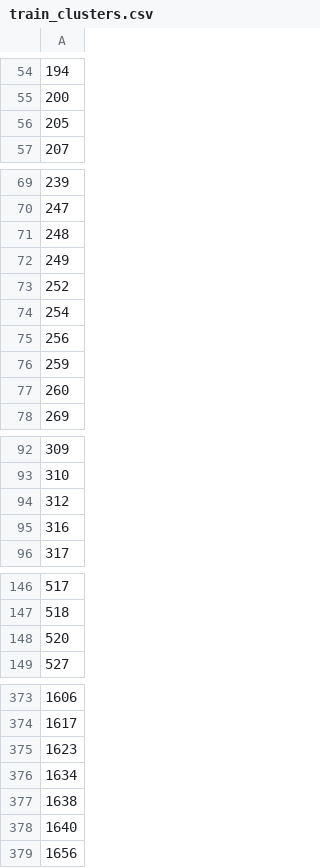
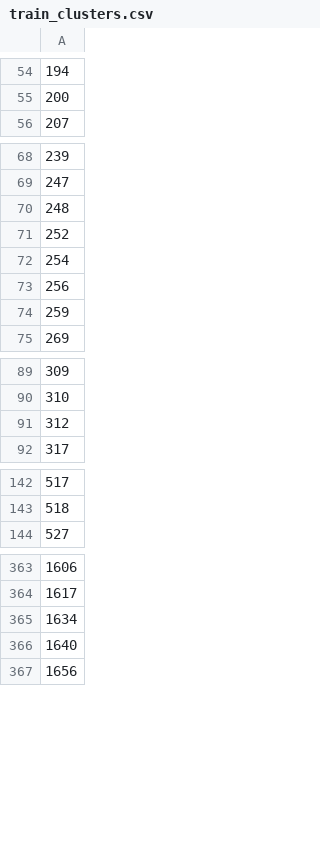
Before and after one commit to ebrahimfeghhi/confidence_calibration, a CSV file: extra_training/results/train_clusters.csv, drawn as a sheet; only a part is shown, gaps mark what is left out; the diff covers the shown part only; the diff names each change by its address in the sheet, - before the commit and + after, or states it on an @@ line.

```diff
--- a/extra_training/results/train_clusters.csv
+++ b/extra_training/results/train_clusters.csv
-row 56: 205
-row 72: 249
-row 77: 260
-row 95: 316
-row 148: 520
-row 375: 1623
-row 377: 1638
```
Also changed, not shown: 7 removed rows elsewhere in this file, extra_training/results/excluded_homolog_clusters.csv, extra_training/results/val_clusters.csv, 3 other files.
